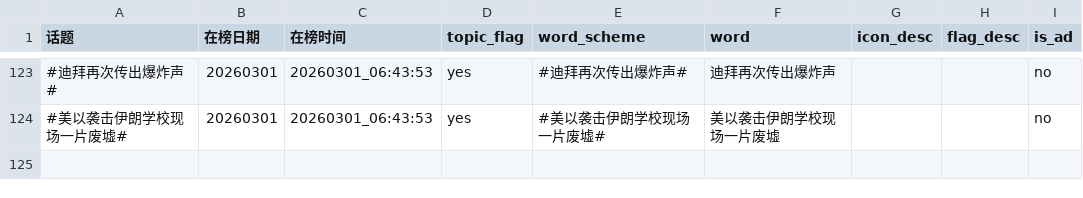
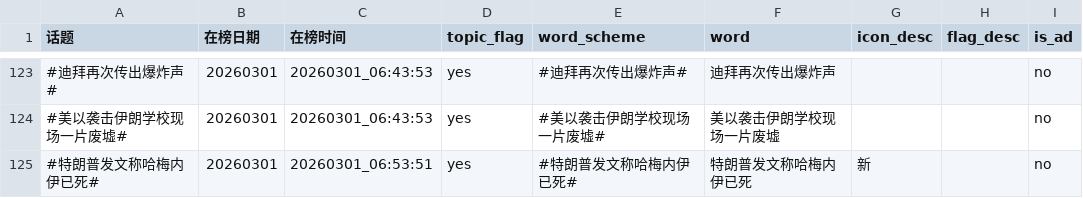
Before and after one commit to xxhe504/hottopic, a TSV file: data/wb_hottopic_20260301.tsv, drawn as a sheet; only a part is shown, gaps mark what is left out; the diff names each change by its address in the sheet, - before the commit and + after, or states it on an @@ line.

```diff
--- a/data/wb_hottopic_20260301.tsv
+++ b/data/wb_hottopic_20260301.tsv
+row 125: #特朗普发文称哈梅内伊已死# | 20260301 | 20260301_06:53:51 | yes | #特朗普发文称哈梅内伊已死# | 特朗普发文称哈梅内伊已死 | 新 |  | no
```
Also changed, not shown: 1 other file.
